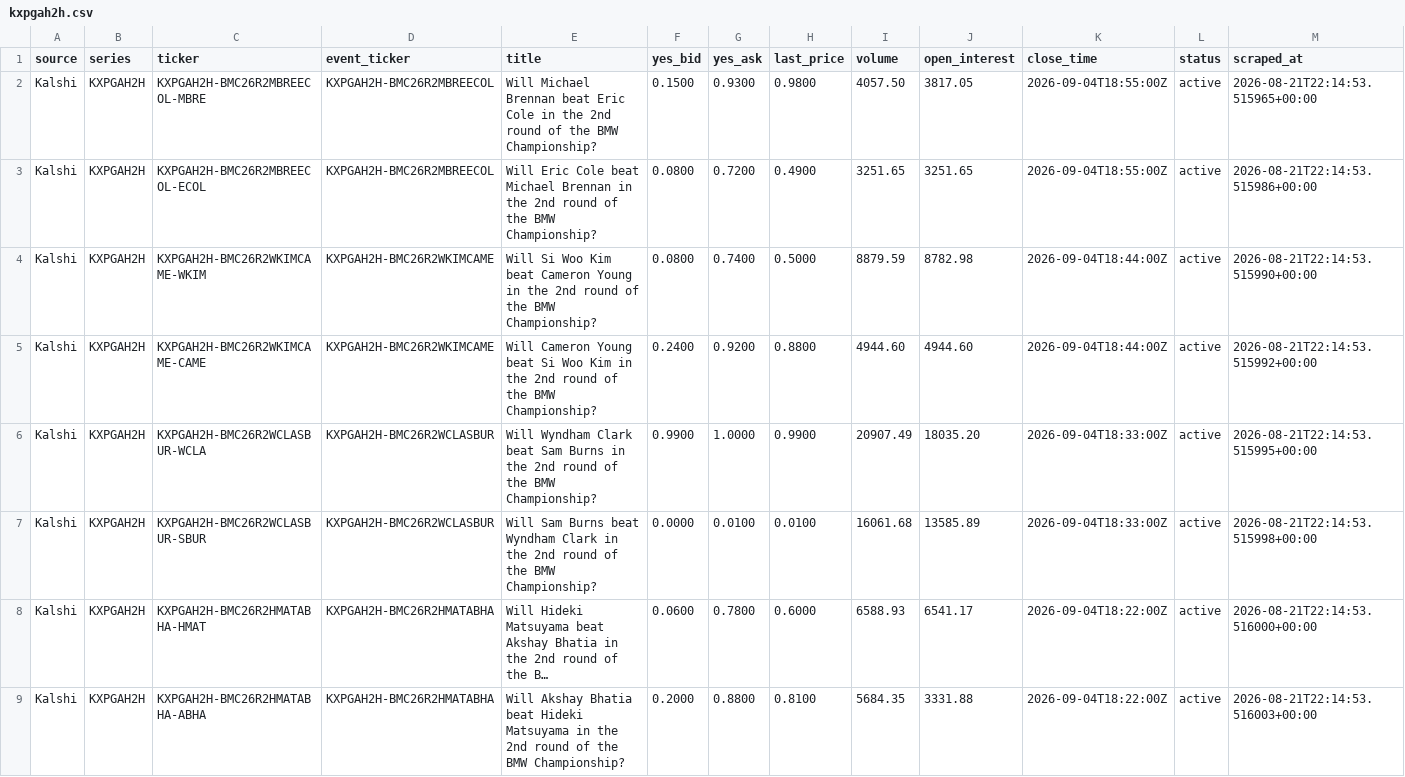
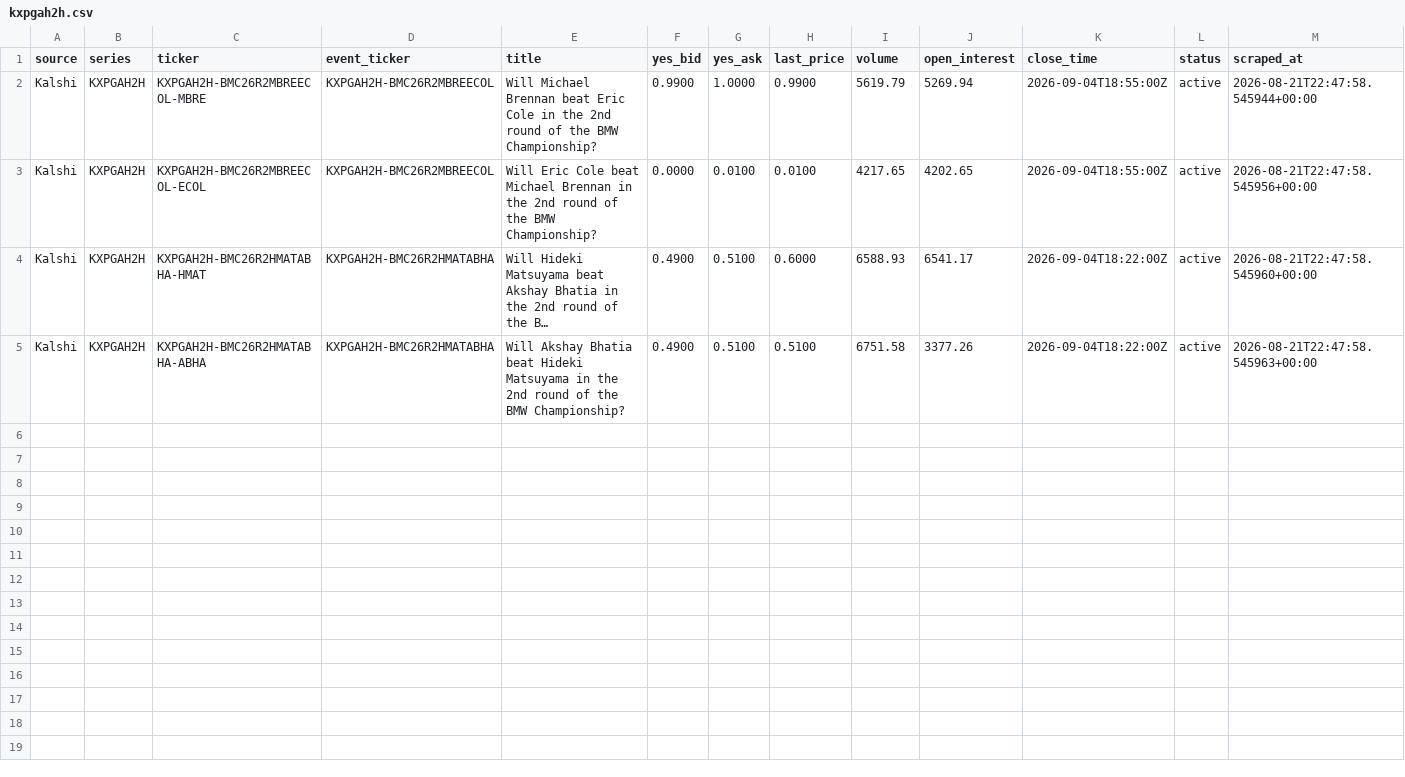
Before and after one commit to 925Sports/pga-props-data, a CSV file: data/kalshi/kxpgah2h.csv, drawn as a sheet; long unchanged cells end in …; removed rows and columns are numbered as before the commit, all else as after; the diff names each change by its address in the sheet, - before the commit and + after, or states it on an @@ line.

```diff
--- a/data/kalshi/kxpgah2h.csv
+++ b/data/kalshi/kxpgah2h.csv
-F2 (yes_bid): 0.1500
+F2 (yes_bid): 0.9900
-G2 (yes_ask): 0.9300
+G2 (yes_ask): 1.0000
-H2 (last_price): 0.9800
+H2 (last_price): 0.9900
-I2 (volume): 4057.50
+I2 (volume): 5619.79
-J2 (open_interest): 3817.05
+J2 (open_interest): 5269.94
-M2 (scraped_at): 2026-08-21T22:14:53.515965+00:00
+M2 (scraped_at): 2026-08-21T22:47:58.545944+00:00
-F3 (yes_bid): 0.0800
+F3 (yes_bid): 0.0000
-G3 (yes_ask): 0.7200
+G3 (yes_ask): 0.0100
-H3 (last_price): 0.4900
+H3 (last_price): 0.0100
-I3 (volume): 3251.65
+I3 (volume): 4217.65
-J3 (open_interest): 3251.65
+J3 (open_interest): 4202.65
-M3 (scraped_at): 2026-08-21T22:14:53.515986+00:00
+M3 (scraped_at): 2026-08-21T22:47:58.545956+00:00
-row 4: Kalshi | KXPGAH2H | KXPGAH2H-BMC26R2WKIMCAME-WKIM | KXPGAH2H-BMC26R2WKIMCAME | Will Si Woo Kim beat Cameron Young in the 2nd round of the BMW Championship? | 0.0800 | 0.7400 | 0.5000 | 8879.59 | 8782.98 | 2026-09-04T18:44:00Z | active | 2026-08-21T22:14:53.515990+00:00
-row 5: Kalshi | KXPGAH2H | KXPGAH2H-BMC26R2WKIMCAME-CAME | KXPGAH2H-BMC26R2WKIMCAME | Will Cameron Young beat Si Woo Kim in the 2nd round of the BMW Championship? | 0.2400 | 0.9200 | 0.8800 | 4944.60 | 4944.60 | 2026-09-04T18:44:00Z | active | 2026-08-21T22:14:53.515992+00:00
-row 6: Kalshi | KXPGAH2H | KXPGAH2H-BMC26R2WCLASBUR-WCLA | KXPGAH2H-BMC26R2WCLASBUR | Will Wyndham Clark beat Sam Burns in the 2nd round of the BMW Championship? | 0.9900 | 1.0000 | 0.9900 | 20907.49 | 18035.20 | 2026-09-04T18:33:00Z | active | 2026-08-21T22:14:53.515995+00:00
-row 7: Kalshi | KXPGAH2H | KXPGAH2H-BMC26R2WCLASBUR-SBUR | KXPGAH2H-BMC26R2WCLASBUR | Will Sam Burns beat Wyndham Clark in the 2nd round of the BMW Championship? | 0.0000 | 0.0100 | 0.0100 | 16061.68 | 13585.89 | 2026-09-04T18:33:00Z | active | 2026-08-21T22:14:53.515998+00:00
-F4 (yes_bid): 0.0600
+F4 (yes_bid): 0.4900
-G4 (yes_ask): 0.7800
+G4 (yes_ask): 0.5100
-M4 (scraped_at): 2026-08-21T22:14:53.516000+00:00
+M4 (scraped_at): 2026-08-21T22:47:58.545960+00:00
-F5 (yes_bid): 0.2000
+F5 (yes_bid): 0.4900
-G5 (yes_ask): 0.8800
+G5 (yes_ask): 0.5100
-H5 (last_price): 0.8100
+H5 (last_price): 0.5100
-I5 (volume): 5684.35
+I5 (volume): 6751.58
-J5 (open_interest): 3331.88
+J5 (open_interest): 3377.26
-M5 (scraped_at): 2026-08-21T22:14:53.516003+00:00
+M5 (scraped_at): 2026-08-21T22:47:58.545963+00:00
```
Also changed, not shown: data/kalshi/all_kalshi.csv, data/kalshi/kxpgar2lead.csv, 6 other files.
